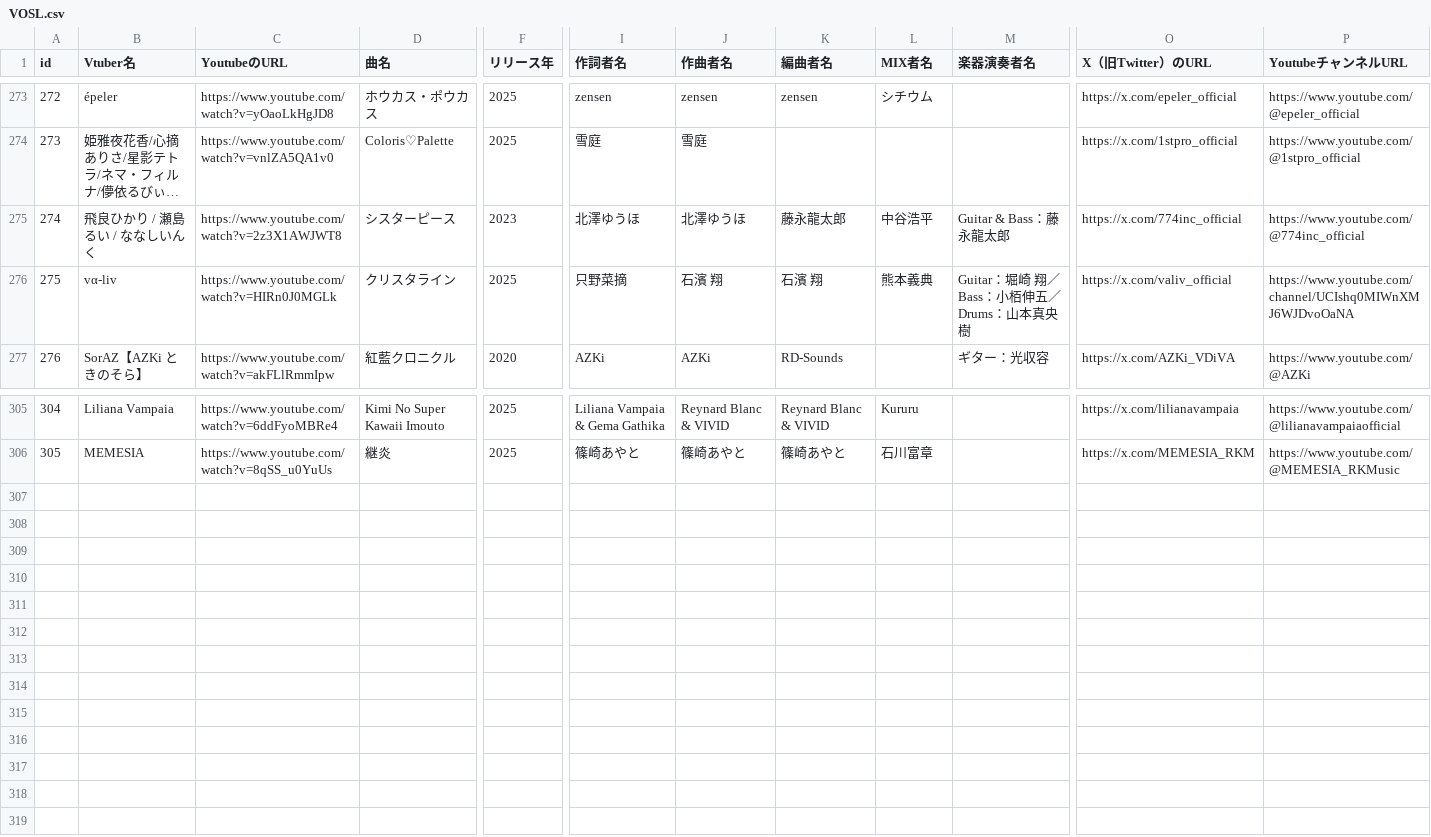
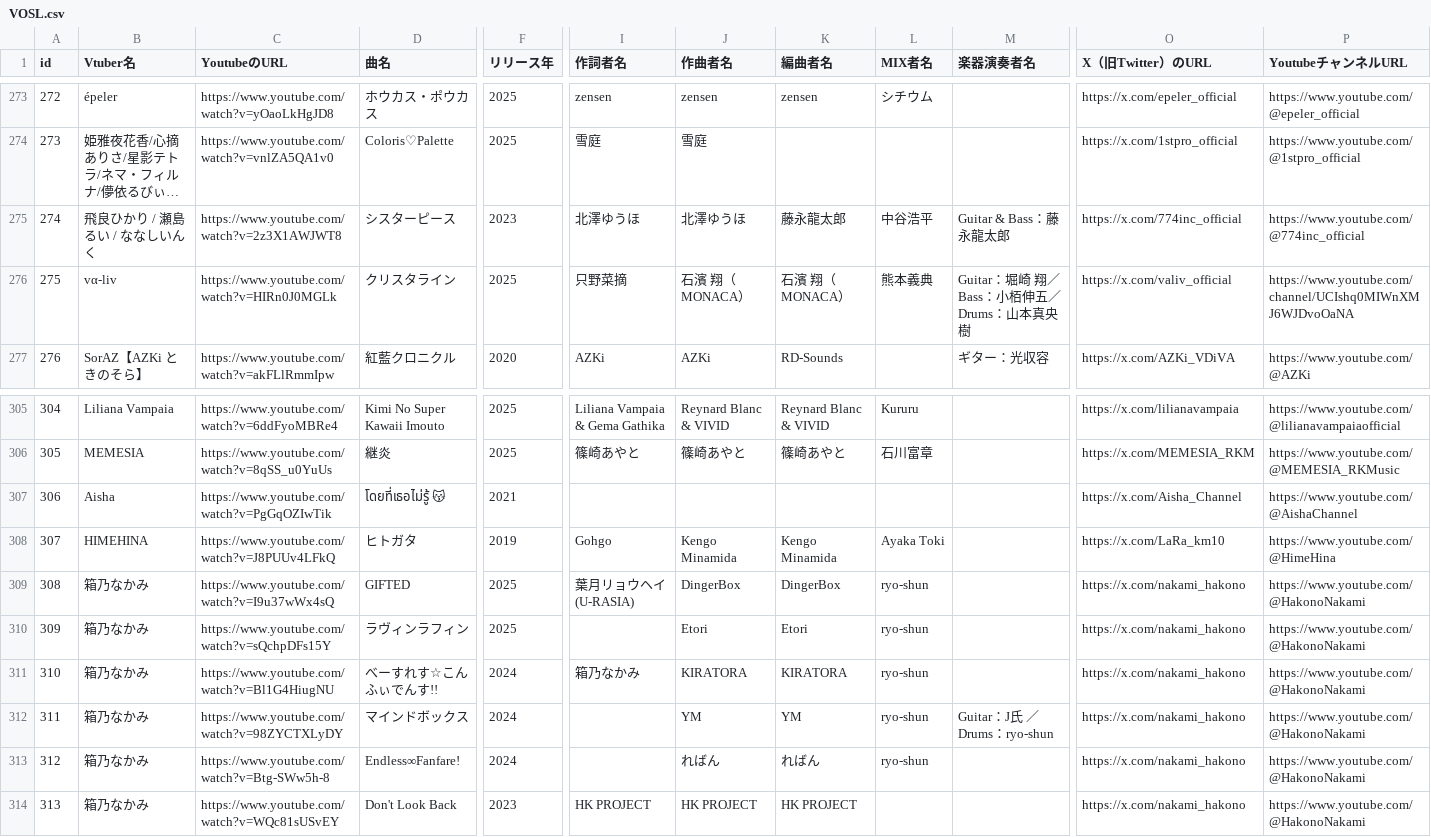
Before and after one commit to take8jp/vosl, a CSV file: csv/VOSL.csv, drawn as a sheet; only a part is shown, gaps mark what is left out; long unchanged cells end in …; rows hold the shown columns only; the diff names each change by its address in the sheet, - before the commit and + after, or states it on an @@ line.

Commit message:
csv更新

```diff
--- a/csv/VOSL.csv
+++ b/csv/VOSL.csv
-J276 (作曲者名): 石濱 翔
+J276 (作曲者名): 石濱 翔（MONACA）
-K276 (編曲者名): 石濱 翔
+K276 (編曲者名): 石濱 翔（MONACA）
+row 307: 306 | Aisha | https://www.youtube.com/watch?v=PgGqOZIwTik | โดยที่เธอไม่รู้ 😽 | 2021 |  |  |  |  |  | https://x.com/Aisha_Channel | https://www.youtube.com/@AishaChannel
+row 308: 307 | HIMEHINA | https://www.youtube.com/watch?v=J8PUUv4LFkQ | ヒトガタ | 2019 | Gohgo | Kengo Minamida | Kengo Minamida | Ayaka Toki |  | https://x.com/LaRa_km10 | https://www.youtube.com/@HimeHina
+row 309: 308 | 箱乃なかみ | https://www.youtube.com/watch?v=I9u37wWx4sQ | GIFTED | 2025 | 葉月リョウヘイ(U-RASIA) | DingerBox | DingerBox | ryo-shun |  | https://x.com/nakami_hakono | https://www.youtube.com/@HakonoNakami
+row 310: 309 | 箱乃なかみ | https://www.youtube.com/watch?v=sQchpDFs15Y | ラヴィンラフィン | 2025 |  | Etori | Etori | ryo-shun |  | https://x.com/nakami_hakono | https://www.youtube.com/@HakonoNakami
+row 311: 310 | 箱乃なかみ | https://www.youtube.com/watch?v=Bl1G4HiugNU | べーすれす☆こんふぃでんす!! | 2024 | 箱乃なかみ | KIRATORA | KIRATORA | ryo-shun |  | https://x.com/nakami_hakono | https://www.youtube.com/@HakonoNakami
+row 312: 311 | 箱乃なかみ | https://www.youtube.com/watch?v=98ZYCTXLyDY | マインドボックス | 2024 |  | YM | YM | ryo-shun | Guitar：J氏 ／ Drums：ryo-shun | https://x.com/nakami_hakono | https://www.youtube.com/@HakonoNakami
+row 313: 312 | 箱乃なかみ | https://www.youtube.com/watch?v=Btg-SWw5h-8 | Endless∞Fanfare! | 2024 |  | ればん | ればん | ryo-shun |  | https://x.com/nakami_hakono | https://www.youtube.com/@HakonoNakami
+row 314: 313 | 箱乃なかみ | https://www.youtube.com/watch?v=WQc81sUSvEY | Don't Look Back | 2023 | HK PROJECT | HK PROJECT | HK PROJECT |  |  | https://x.com/nakami_hakono | https://www.youtube.com/@HakonoNakami
```
